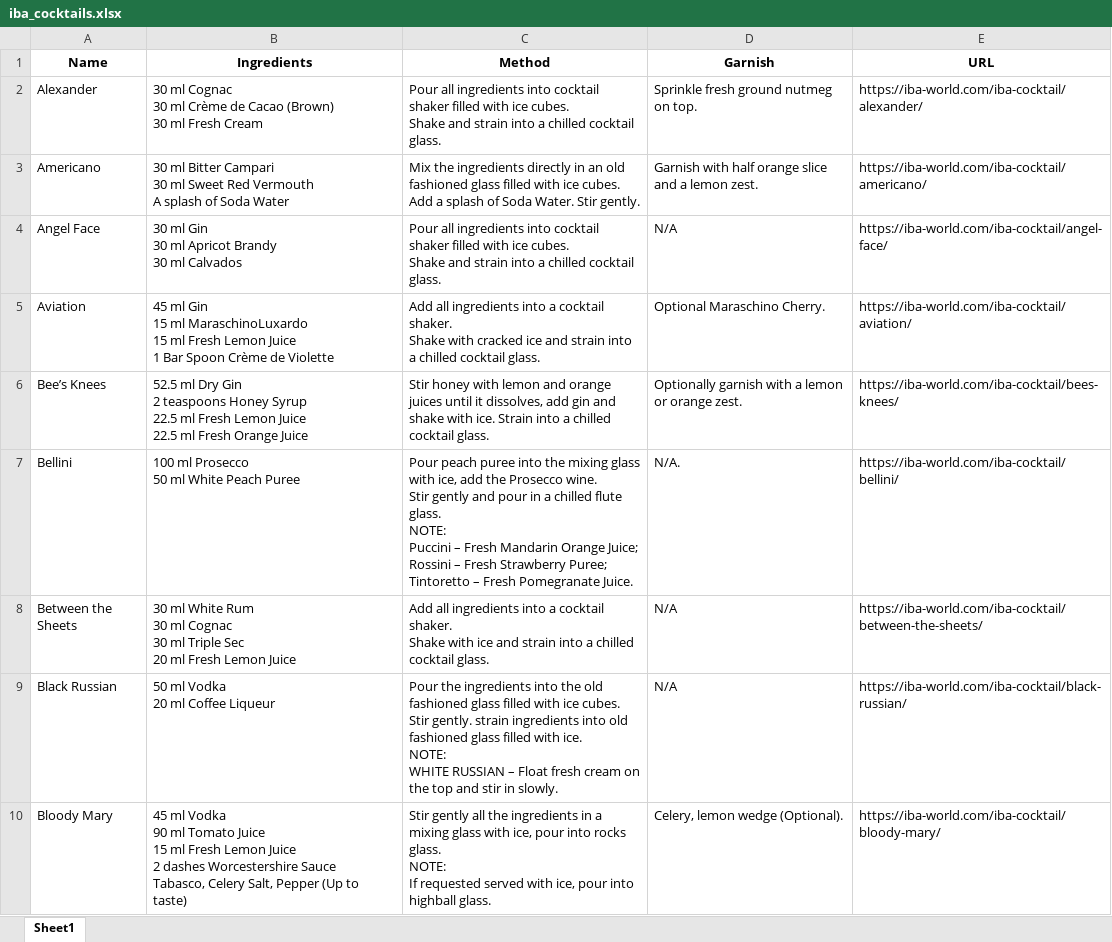
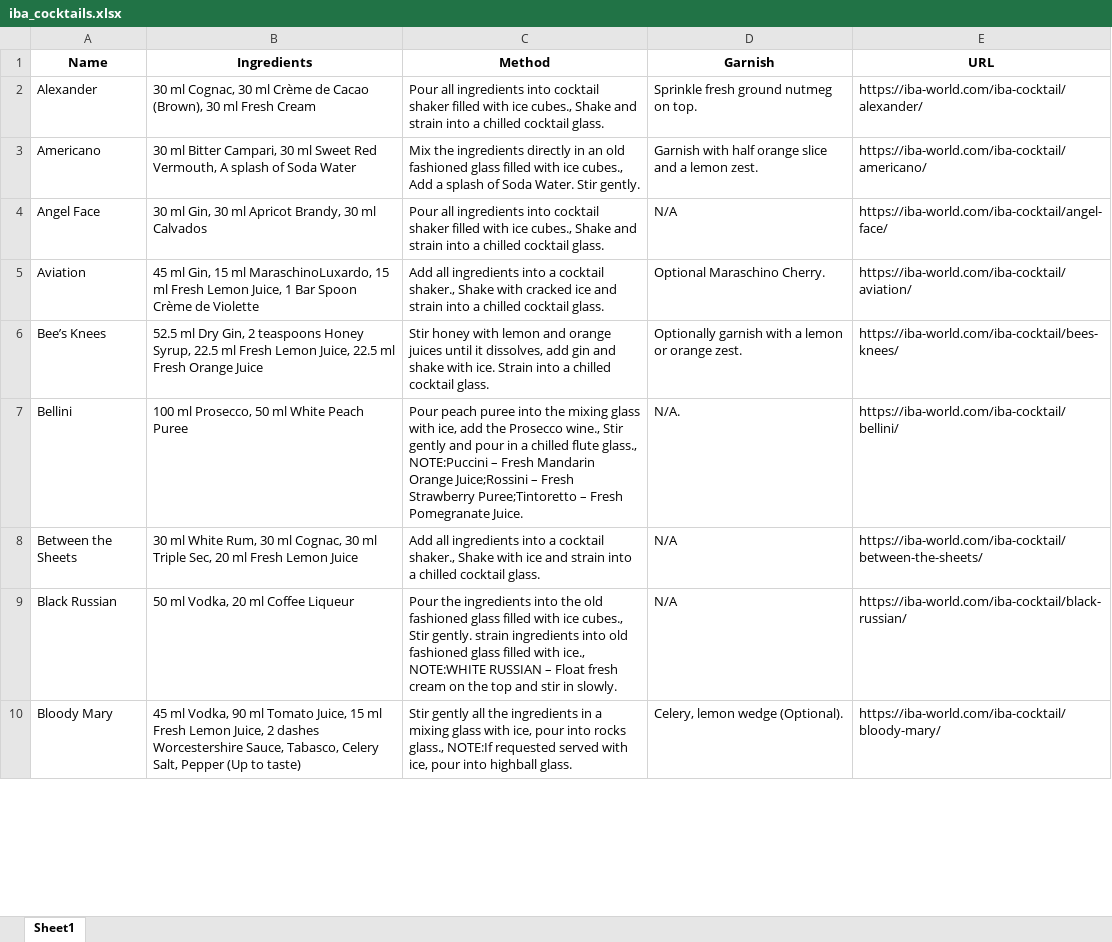
Before and after one commit to oznuroznur/cocktail-scraper, an Excel workbook: iba_cocktails.xlsx, sheet Sheet1, drawn as a sheet; only a part is shown; values as stored, in another font and other column widths than the file's, no borders; ↵ is a line break in a cell; the diff covers the shown part only; the diff names each change by its address in the sheet, - before the commit and + after, or states it on an @@ line.

```diff
--- a/iba_cocktails.xlsx (sheet Sheet1)
+++ b/iba_cocktails.xlsx (sheet Sheet1)
-B2 (Ingredients): 30 ml Cognac ↵ 30 ml Crème de Cacao (Brown) ↵ 30 ml…
+B2 (Ingredients): 30 ml Cognac, 30 ml Crème de Cacao (Brown), 30 ml…
-C2 (Method): …with ice cubes. ↵ Shake and…
+C2 (Method): …with ice cubes., Shake and…
-B3 (Ingredients): …ml Bitter Campari ↵ 30 ml Sweet Red Vermouth ↵ A splash…
+B3 (Ingredients): …ml Bitter Campari, 30 ml Sweet Red Vermouth, A splash…
-C3 (Method): …with ice cubes. ↵ Add a…
+C3 (Method): …with ice cubes., Add a…
-B4 (Ingredients): 30 ml Gin ↵ 30 ml Apricot Brandy ↵ 30 ml…
+B4 (Ingredients): 30 ml Gin, 30 ml Apricot Brandy, 30 ml…
-C4 (Method): …with ice cubes. ↵ Shake and…
+C4 (Method): …with ice cubes., Shake and…
-B5 (Ingredients): 45 ml Gin ↵ 15 ml MaraschinoLuxardo ↵ 15 ml Fresh Lemon Juice ↵ 1 Bar…
+B5 (Ingredients): 45 ml Gin, 15 ml MaraschinoLuxardo, 15 ml Fresh Lemon Juice, 1 Bar…
-C5 (Method): …a cocktail shaker. ↵ Shake with…
+C5 (Method): …a cocktail shaker., Shake with…
-B6 (Ingredients): …ml Dry Gin ↵ 2 teaspoons Honey Syrup ↵ 22.5 ml Fresh Lemon Juice ↵ 22.5 ml…
+B6 (Ingredients): …ml Dry Gin, 2 teaspoons Honey Syrup, 22.5 ml Fresh Lemon Juice, 22.5 ml…
-B7 (Ingredients): 100 ml Prosecco ↵ 50 ml White Peach Puree
+B7 (Ingredients): 100 ml Prosecco, 50 ml White Peach Puree
-C7 (Method): …the Prosecco wine. ↵ Stir gently and pour in a chilled flute glass. ↵ NOTE: ↵ Puccini – Fresh Mandarin Orange Juice; ↵ Rossini – Fresh Strawberry Puree; ↵ Tintoretto – Fresh…
+C7 (Method): …the Prosecco wine., Stir gently and pour in a chilled flute glass., NOTE:Puccini – Fresh Mandarin Orange Juice;Rossini – Fresh Strawberry Puree;Tintoretto – Fresh…
-B8 (Ingredients): …ml White Rum ↵ 30 ml Cognac ↵ 30 ml Triple Sec ↵ 20 ml…
+B8 (Ingredients): …ml White Rum, 30 ml Cognac, 30 ml Triple Sec, 20 ml…
-C8 (Method): …a cocktail shaker. ↵ Shake with…
+C8 (Method): …a cocktail shaker., Shake with…
-B9 (Ingredients): 50 ml Vodka ↵ 20 ml Coffee Liqueur
+B9 (Ingredients): 50 ml Vodka, 20 ml Coffee Liqueur
-C9 (Method): …with ice cubes. ↵ Stir gently. strain ingredients into old fashioned glass filled with ice. ↵ NOTE: ↵ WHITE RUSSIAN –…
+C9 (Method): …with ice cubes., Stir gently. strain ingredients into old fashioned glass filled with ice., NOTE:WHITE RUSSIAN –…
-B10 (Ingredients): 45 ml Vodka ↵ 90 ml Tomato Juice ↵ 15 ml Fresh Lemon Juice ↵ 2 dashes Worcestershire Sauce ↵ Tabasco, Celery…
+B10 (Ingredients): 45 ml Vodka, 90 ml Tomato Juice, 15 ml Fresh Lemon Juice, 2 dashes Worcestershire Sauce, Tabasco, Celery…
-C10 (Method): …into rocks glass. ↵ NOTE: ↵ If requested served…
+C10 (Method): …into rocks glass., NOTE:If requested served…
```
Also changed, not shown: 40 added rows and 91 edited cells elsewhere in this sheet, 2 other files.
